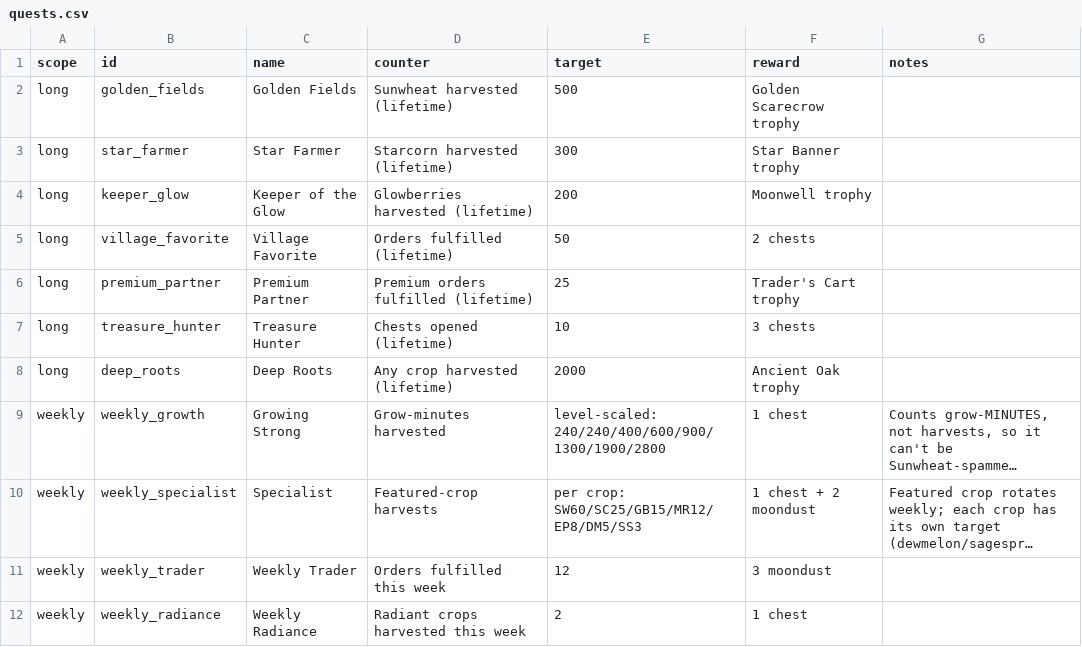
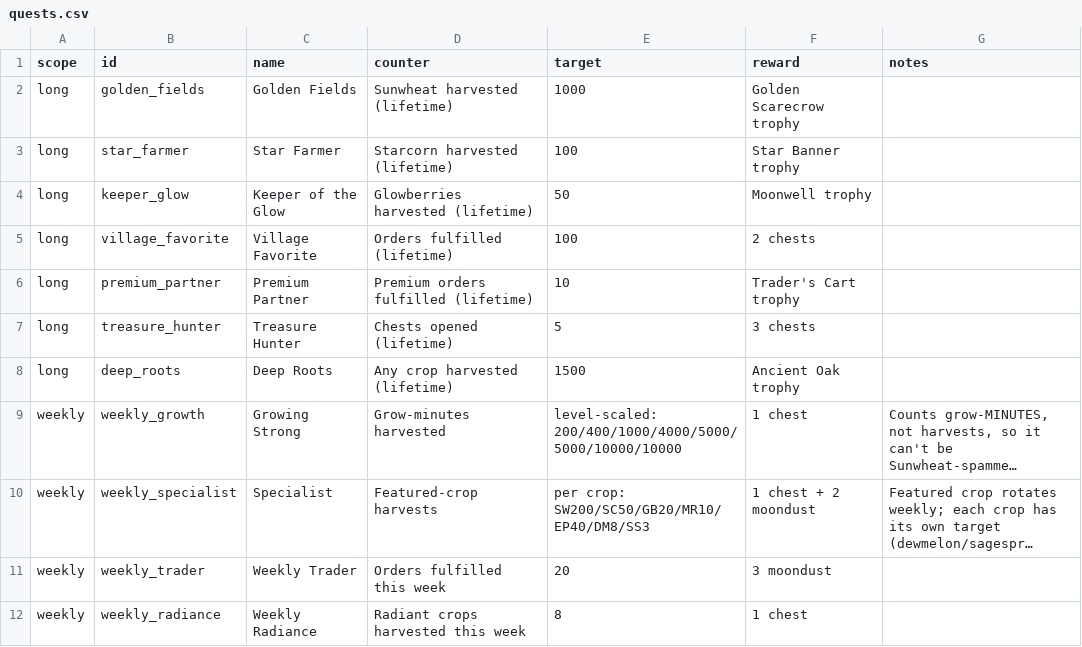
Before and after one commit to robfernandez066/littleacres, a CSV file: docs/balance/quests.csv, drawn as a sheet; long unchanged cells end in …; the diff names each change by its address in the sheet, - before the commit and + after, or states it on an @@ line.

```diff
--- a/docs/balance/quests.csv
+++ b/docs/balance/quests.csv
-E2 (target): 500
+E2 (target): 1000
-E3 (target): 300
+E3 (target): 100
-E4 (target): 200
+E4 (target): 50
-E5 (target): 50
+E5 (target): 100
-E6 (target): 25
+E6 (target): 10
-E7 (target): 10
+E7 (target): 5
-E8 (target): 2000
+E8 (target): 1500
-E9 (target): level-scaled: 240/240/400/600/900/1300/1900/2800
+E9 (target): level-scaled: 200/400/1000/4000/5000/5000/10000/10000
-E10 (target): per crop: SW60/SC25/GB15/MR12/EP8/DM5/SS3
+E10 (target): per crop: SW200/SC50/GB20/MR10/EP40/DM8/SS3
-E11 (target): 12
+E11 (target): 20
-E12 (target): 2
+E12 (target): 8
```
Also changed, not shown: docs/balance/crops.csv, docs/balance/currencies.csv, 8 other files.
